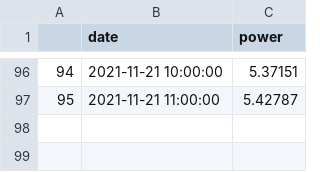
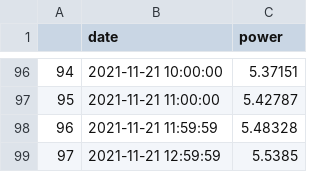
Before and after one commit to chris-hoertnagl/mw351-iot, a CSV file: data.csv, drawn as a sheet; only a part is shown, gaps mark what is left out; the diff names each change by its address in the sheet, - before the commit and + after, or states it on an @@ line.

```diff
--- a/data.csv
+++ b/data.csv
+row 98: 96 | 2021-11-21 11:59:59 | 5.48328
+row 99: 97 | 2021-11-21 12:59:59 | 5.5385
```
Also changed, not shown: 2 other files.
